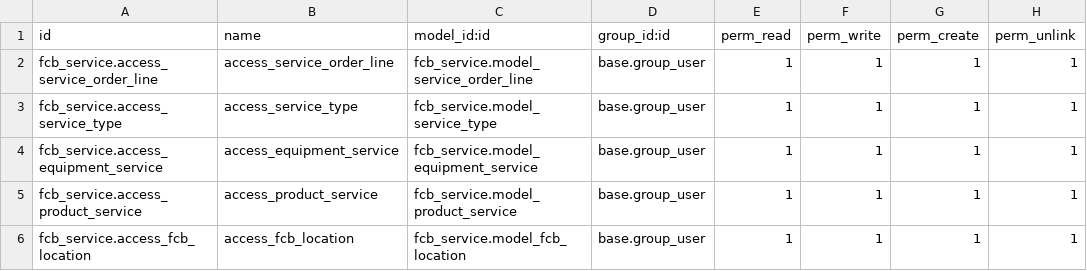
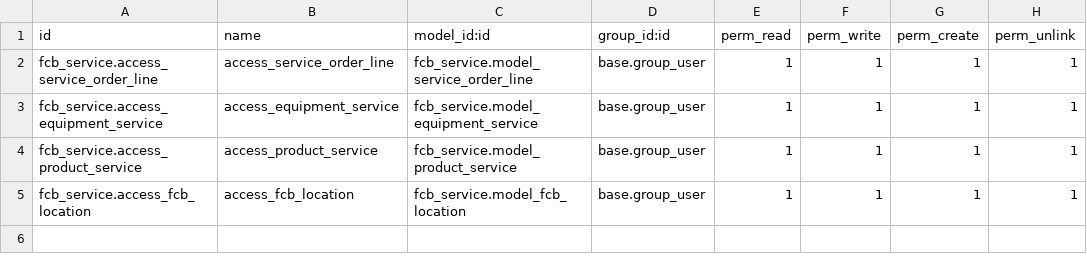
Before and after one commit to ensigncode/ec_JC_fischerbell_v16, a CSV file: source_codes/addons_fb/fcb_service/security/ir.model.access.csv, drawn as a sheet; the diff names each change by its address in the sheet, - before the commit and + after, or states it on an @@ line.

Commit message:
[IMP][services]helpdesk changes

```diff
--- a/source_codes/addons_fb/fcb_service/security/ir.model.access.csv
+++ b/source_codes/addons_fb/fcb_service/security/ir.model.access.csv
-row 3: fcb_service.access_service_type | access_service_type | fcb_service.model_service_type | base.group_user | 1 | 1 | 1 | 1
```
Also changed, not shown: 8 other files.
